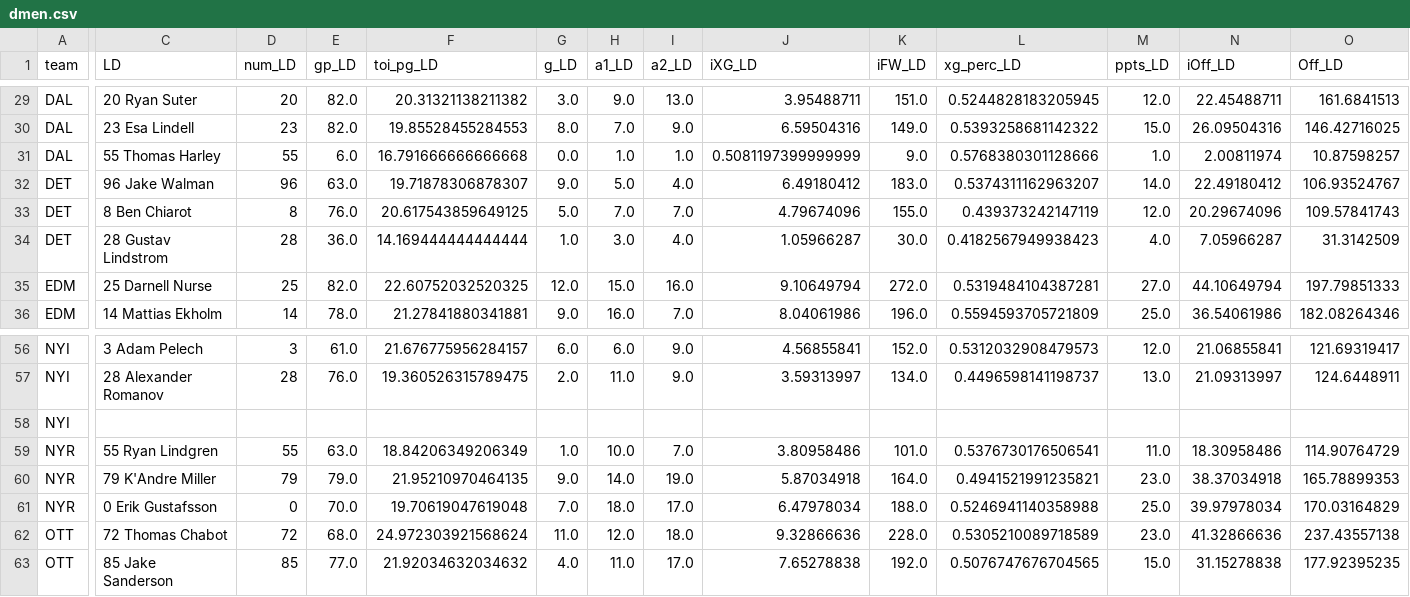
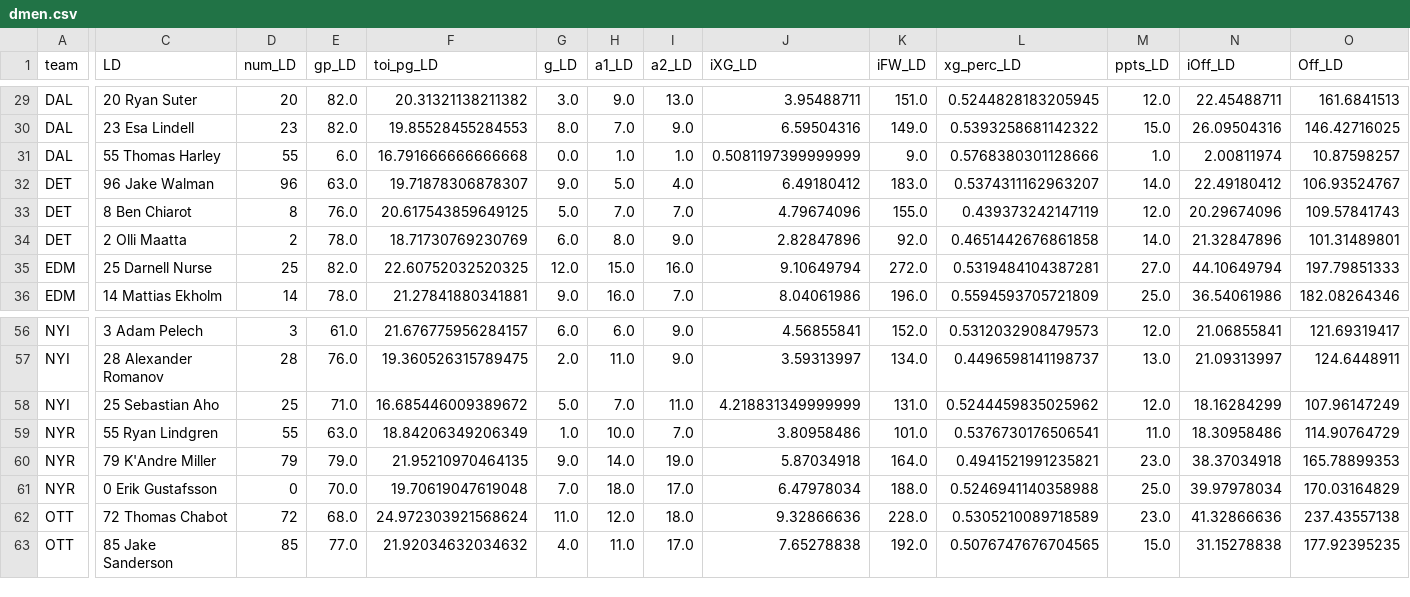
Before and after one commit to cassario/matchupData, a CSV file: dmen.csv, drawn as a sheet; only a part is shown, gaps mark what is left out; removed rows and columns are numbered as before the commit, all else as after; rows hold the shown columns only; the diff covers the shown part only; the diff names each change by its address in the sheet, - before the commit and + after, or states it on an @@ line.

```diff
--- a/dmen.csv
+++ b/dmen.csv
-row 34: DET | 28 Gustav Lindstrom | 28 | 36.0 | 14.169444444444444 | 1.0 | 3.0 | 4.0 | 1.05966287 | 30.0 | 0.4182567949938423 | 4.0 | 7.05966287 | 31.3142509
+row 34: DET | 2 Olli Maatta | 2 | 78.0 | 18.71730769230769 | 6.0 | 8.0 | 9.0 | 2.82847896 | 92.0 | 0.4651442676861858 | 14.0 | 21.32847896 | 101.31489801
-C58 (LD): (empty)
+C58 (LD): 25 Sebastian Aho
-D58 (num_LD): (empty)
+D58 (num_LD): 25
-E58 (gp_LD): (empty)
+E58 (gp_LD): 71.0
-F58 (toi_pg_LD): (empty)
+F58 (toi_pg_LD): 16.685446009389672
-G58 (g_LD): (empty)
+G58 (g_LD): 5.0
-H58 (a1_LD): (empty)
+H58 (a1_LD): 7.0
-I58 (a2_LD): (empty)
+I58 (a2_LD): 11.0
-J58 (iXG_LD): (empty)
+J58 (iXG_LD): 4.218831349999999
-K58 (iFW_LD): (empty)
+K58 (iFW_LD): 131.0
-L58 (xg_perc_LD): (empty)
+L58 (xg_perc_LD): 0.5244459835025962
-M58 (ppts_LD): (empty)
+M58 (ppts_LD): 12.0
-N58 (iOff_LD): (empty)
+N58 (iOff_LD): 18.16284299
-O58 (Off_LD): (empty)
+O58 (Off_LD): 107.96147249
```
Also changed, not shown: 2 edited cells elsewhere in this file, current_contracts.csv, current_salary_cap_snapshot.csv, 4 other files.
